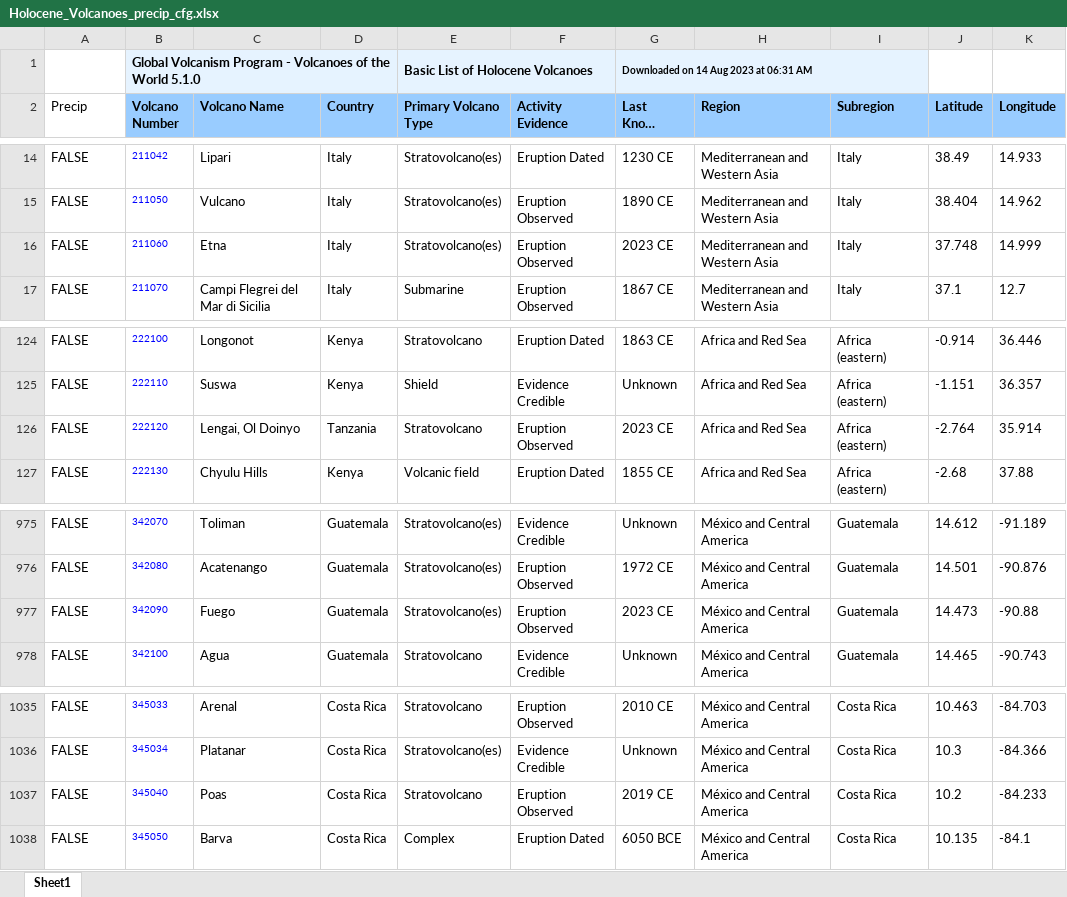
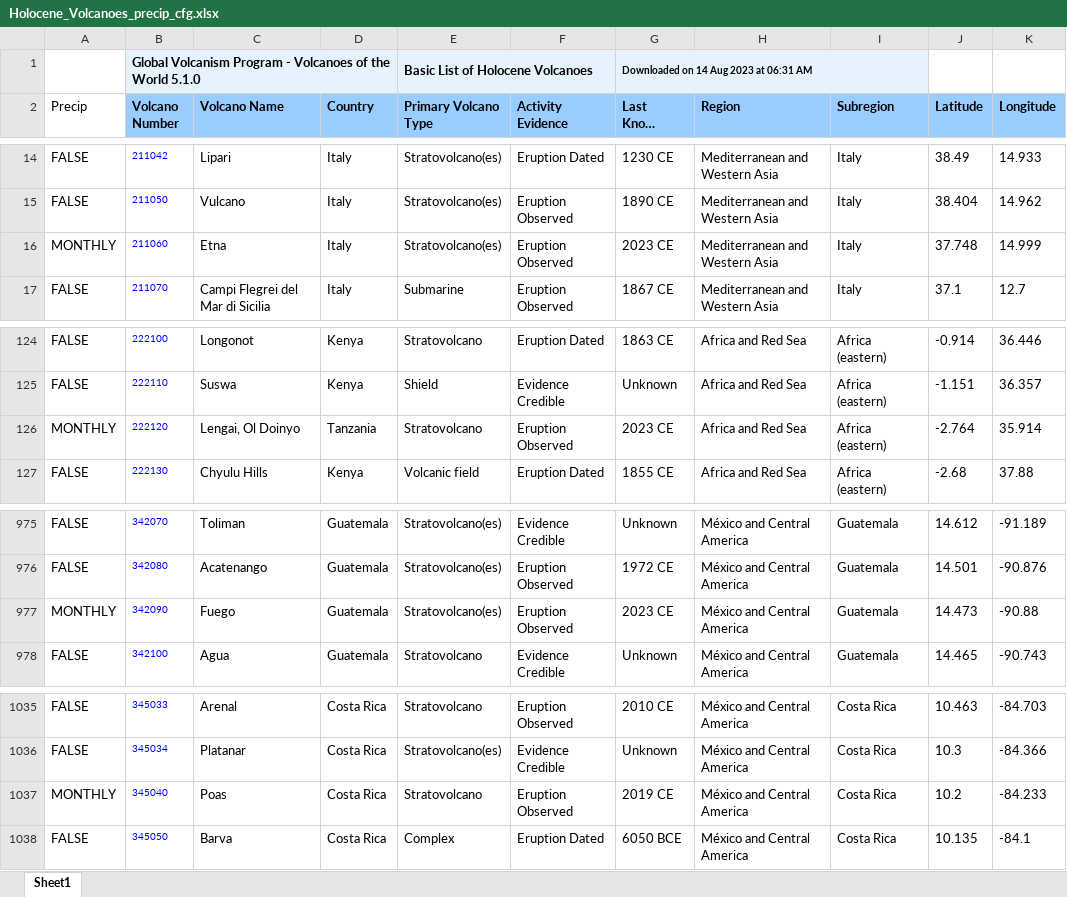
Before and after one commit to geodesymiami/Precip, an Excel workbook: src/precip/Holocene_Volcanoes_precip_cfg.xlsx, sheet Sheet1, drawn as a sheet; only a part is shown, gaps mark what is left out; long unchanged cells end in …; values as stored, in another font and other column widths than the file's, no borders; the diff names each change by its address in the sheet, - before the commit and + after, or states it on an @@ line.

Commit message:
Holocene_Volcanoes_precip_cfg.xlsx: updated

```diff
--- a/src/precip/Holocene_Volcanoes_precip_cfg.xlsx (sheet Sheet1)
+++ b/src/precip/Holocene_Volcanoes_precip_cfg.xlsx (sheet Sheet1)
-A16 (Precip): FALSE
+A16 (Precip): MONTHLY
-A126 (Precip): FALSE
+A126 (Precip): MONTHLY
-A977 (Precip): FALSE
+A977 (Precip): MONTHLY
-A1037 (Precip): FALSE
+A1037 (Precip): MONTHLY
```
